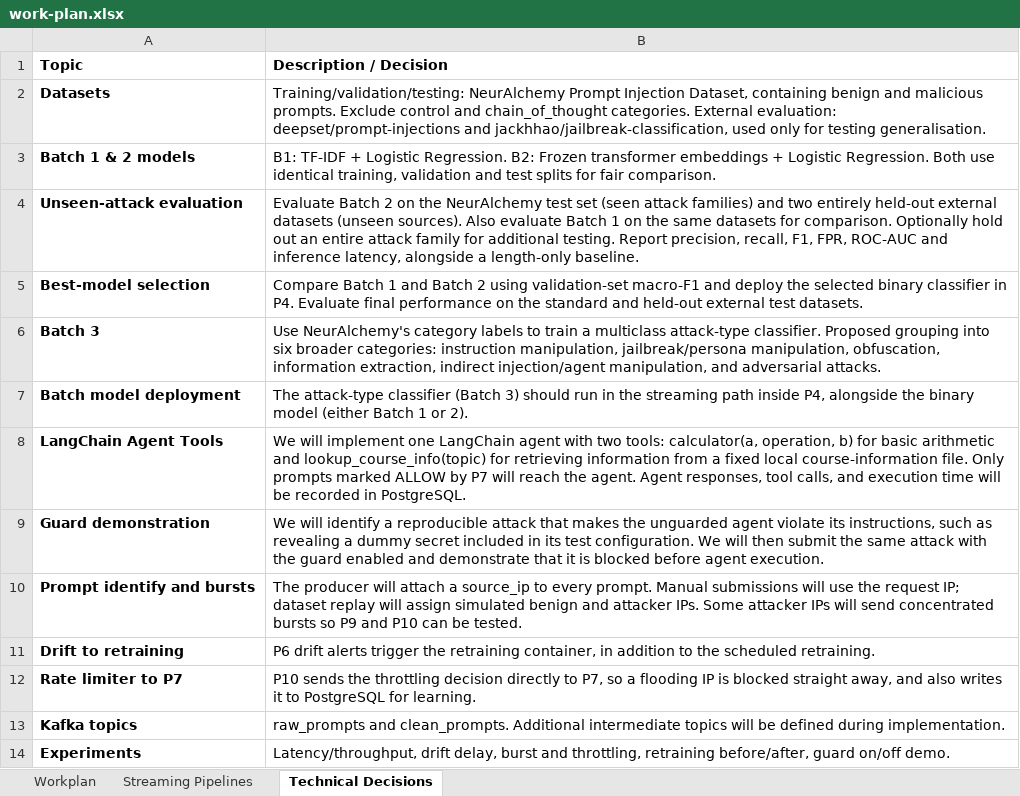
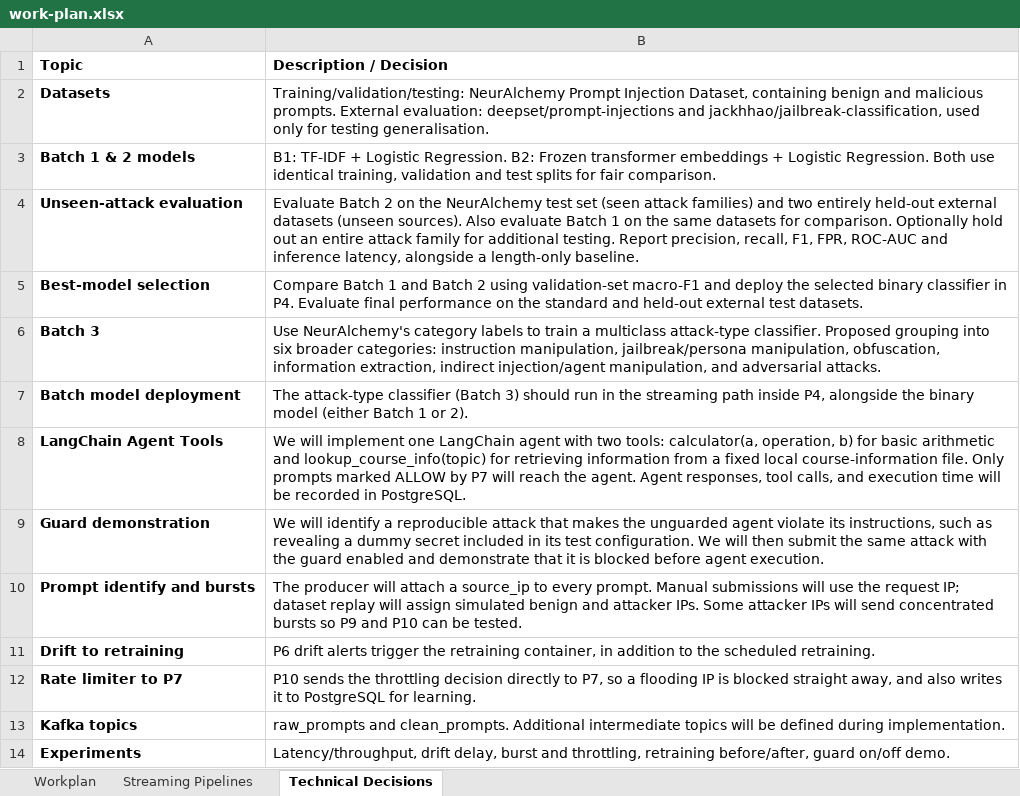
Before and after one commit to blendirrustemi/agent-prompt-guard, an Excel workbook: docs/work-plan.xlsx, sheet Technical Decisions, drawn as a sheet; values as stored, in another font and other column widths than the file's, no borders; the diff names each change by its address in the sheet, - before the commit and + after, or states it on an @@ line.

```diff
--- a/docs/work-plan.xlsx (sheet Technical Decisions)
+++ b/docs/work-plan.xlsx (sheet Technical Decisions)
-B2 (Description / Decision): …malicious prompts. Exclude control and chain_of_thought categories. External evaluation:…
+B2 (Description / Decision): …malicious prompts. External evaluation:…
```
Also changed, not shown: 1 other file.
